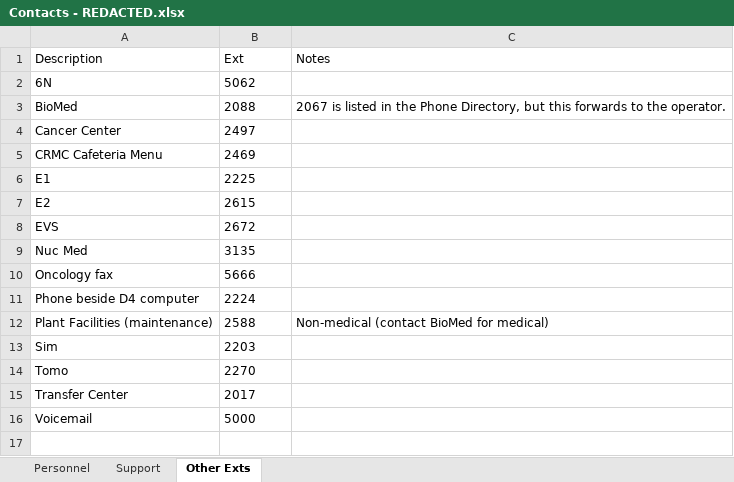
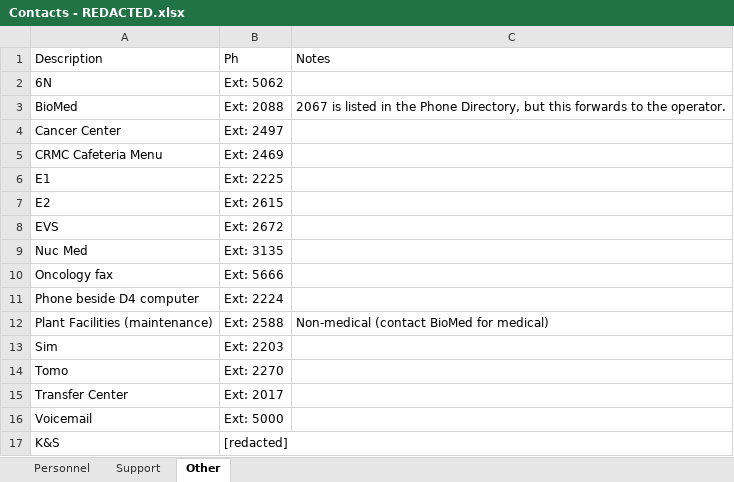
Before and after one commit to KaleyWhite/med-phys-spreadsheets, an Excel workbook: Contacts - REDACTED.xlsx, sheet Other, drawn as a sheet; values as stored, in another font and other column widths than the file's, no borders; table styles not drawn; the diff names each change by its address in the sheet, - before the commit and + after, or states it on an @@ line.

Commit message:
Change "Other Exts" to \Other"

```diff
--- a/Contacts - REDACTED.xlsx (sheet Other)
+++ b/Contacts - REDACTED.xlsx (sheet Other)
-sheet tab: Other Exts
+sheet tab: Other
-B1: Ext
+B1: Ph
-B2: 5062
+B2: Ext: 5062
-B3: 2088
+B3: Ext: 2088
-B4: 2497
+B4: Ext: 2497
-B5: 2469
+B5: Ext: 2469
-B6: 2225
+B6: Ext: 2225
-B7: 2615
+B7: Ext: 2615
-B8: 2672
+B8: Ext: 2672
-B9: 3135
+B9: Ext: 3135
-B10: 5666
+B10: Ext: 5666
-B11: 2224
+B11: Ext: 2224
-B12: 2588
+B12: Ext: 2588
-B13: 2203
+B13: Ext: 2203
-B14: 2270
+B14: Ext: 2270
-B15: 2017
+B15: Ext: 2017
-B16: 5000
+B16: Ext: 5000
+row 17: K&S | [redacted]
```
